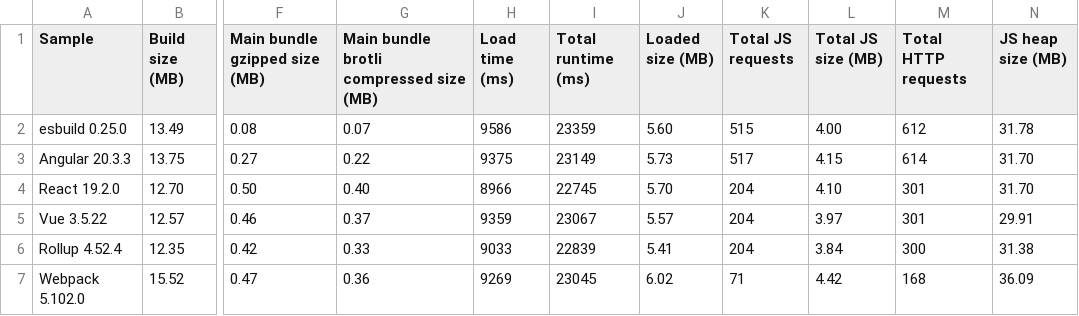
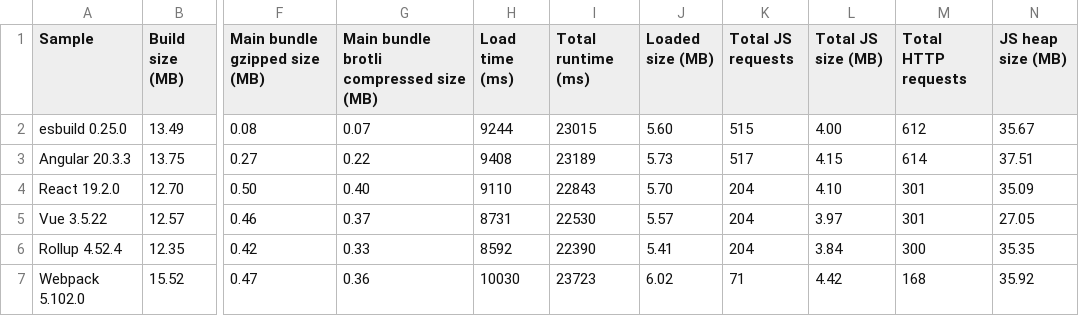
Before and after one commit to Esri/jsapi-resources, a CSV file: core-samples/.metrics/4.34.0.csv, drawn as a sheet; only a part is shown, gaps mark what is left out; the diff names each change by its address in the sheet, - before the commit and + after, or states it on an @@ line.

```diff
--- a/core-samples/.metrics/4.34.0.csv
+++ b/core-samples/.metrics/4.34.0.csv
-H2 (Load time (ms)): 9586
+H2 (Load time (ms)): 9244
-I2 (Total runtime (ms)): 23359
+I2 (Total runtime (ms)): 23015
-N2 (JS heap size (MB)): 31.78
+N2 (JS heap size (MB)): 35.67
-H3 (Load time (ms)): 9375
+H3 (Load time (ms)): 9408
-I3 (Total runtime (ms)): 23149
+I3 (Total runtime (ms)): 23189
-N3 (JS heap size (MB)): 31.70
+N3 (JS heap size (MB)): 37.51
-H4 (Load time (ms)): 8966
+H4 (Load time (ms)): 9110
-I4 (Total runtime (ms)): 22745
+I4 (Total runtime (ms)): 22843
-N4 (JS heap size (MB)): 31.70
+N4 (JS heap size (MB)): 35.09
-H5 (Load time (ms)): 9359
+H5 (Load time (ms)): 8731
-I5 (Total runtime (ms)): 23067
+I5 (Total runtime (ms)): 22530
-N5 (JS heap size (MB)): 29.91
+N5 (JS heap size (MB)): 27.05
-H6 (Load time (ms)): 9033
+H6 (Load time (ms)): 8592
-I6 (Total runtime (ms)): 22839
+I6 (Total runtime (ms)): 22390
-N6 (JS heap size (MB)): 31.38
+N6 (JS heap size (MB)): 35.35
-H7 (Load time (ms)): 9269
+H7 (Load time (ms)): 10030
-I7 (Total runtime (ms)): 23045
+I7 (Total runtime (ms)): 23723
-N7 (JS heap size (MB)): 36.09
+N7 (JS heap size (MB)): 35.92
```
Also changed, not shown: 31 other files.
